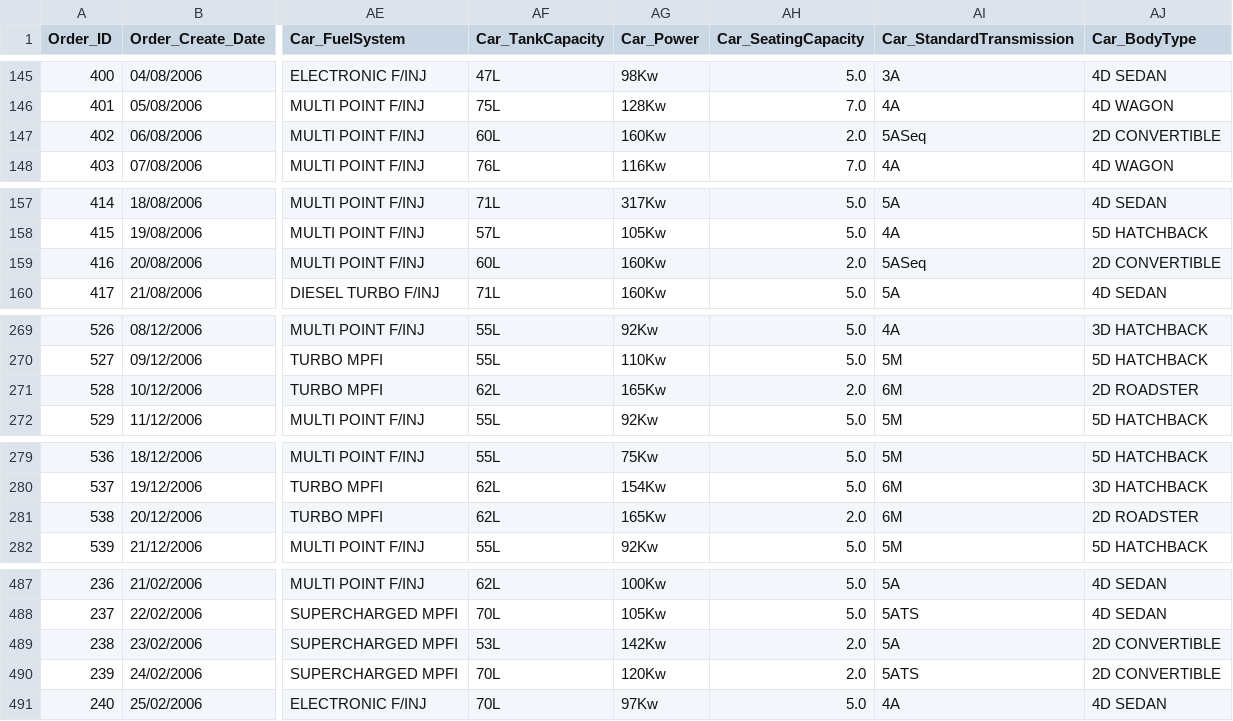
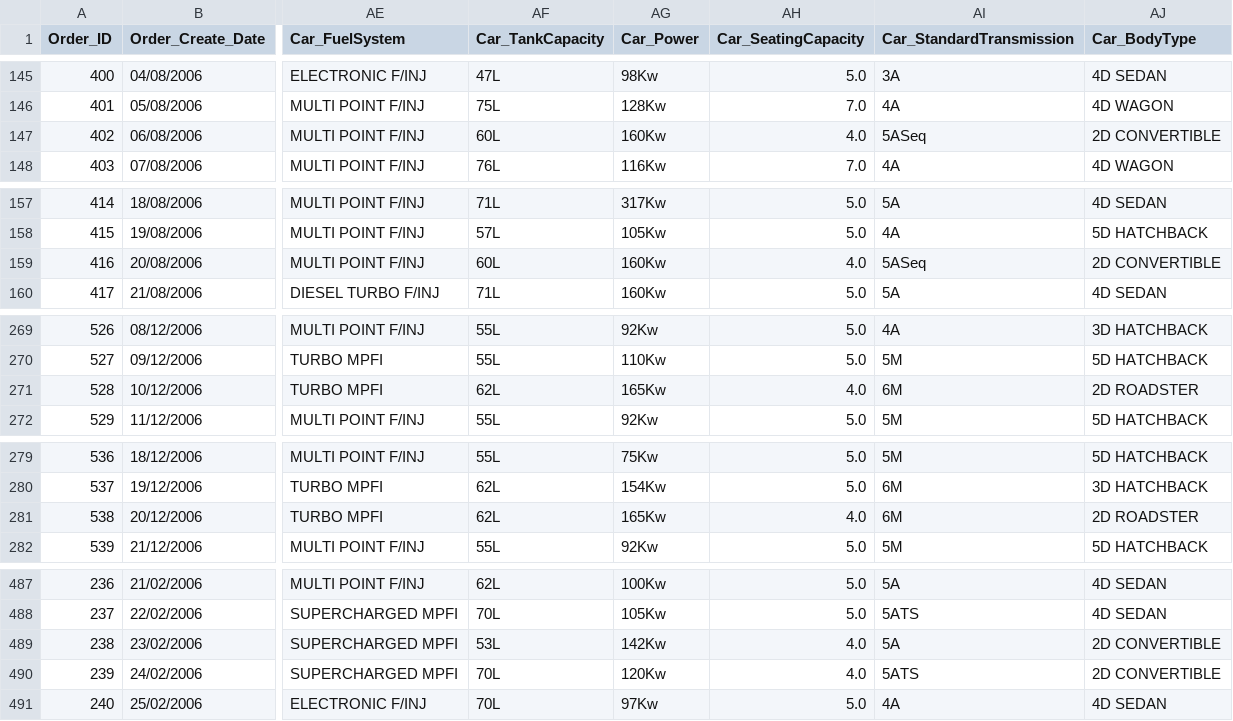
Before and after one commit to aliceHendicott/DjangoWebsite-CarRentalCompany, a CSV file: DB Cleaner/Clean_DB_Central.csv, drawn as a sheet; only a part is shown, gaps mark what is left out; the diff covers the shown part only; the diff names each change by its address in the sheet, - before the commit and + after, or states it on an @@ line.

```diff
--- a/DB Cleaner/Clean_DB_Central.csv
+++ b/DB Cleaner/Clean_DB_Central.csv
-AH147 (Car_SeatingCapacity): 2.0
+AH147 (Car_SeatingCapacity): 4.0
-AH159 (Car_SeatingCapacity): 2.0
+AH159 (Car_SeatingCapacity): 4.0
-AH271 (Car_SeatingCapacity): 2.0
+AH271 (Car_SeatingCapacity): 4.0
-AH281 (Car_SeatingCapacity): 2.0
+AH281 (Car_SeatingCapacity): 4.0
-AH489:AH490 (Car_SeatingCapacity): 2.0
+AH489:AH490 (Car_SeatingCapacity): 4.0
```
Also changed, not shown: 12 edited cells elsewhere in this file, Data/Clean_DB_Central.csv, 1 other file.
